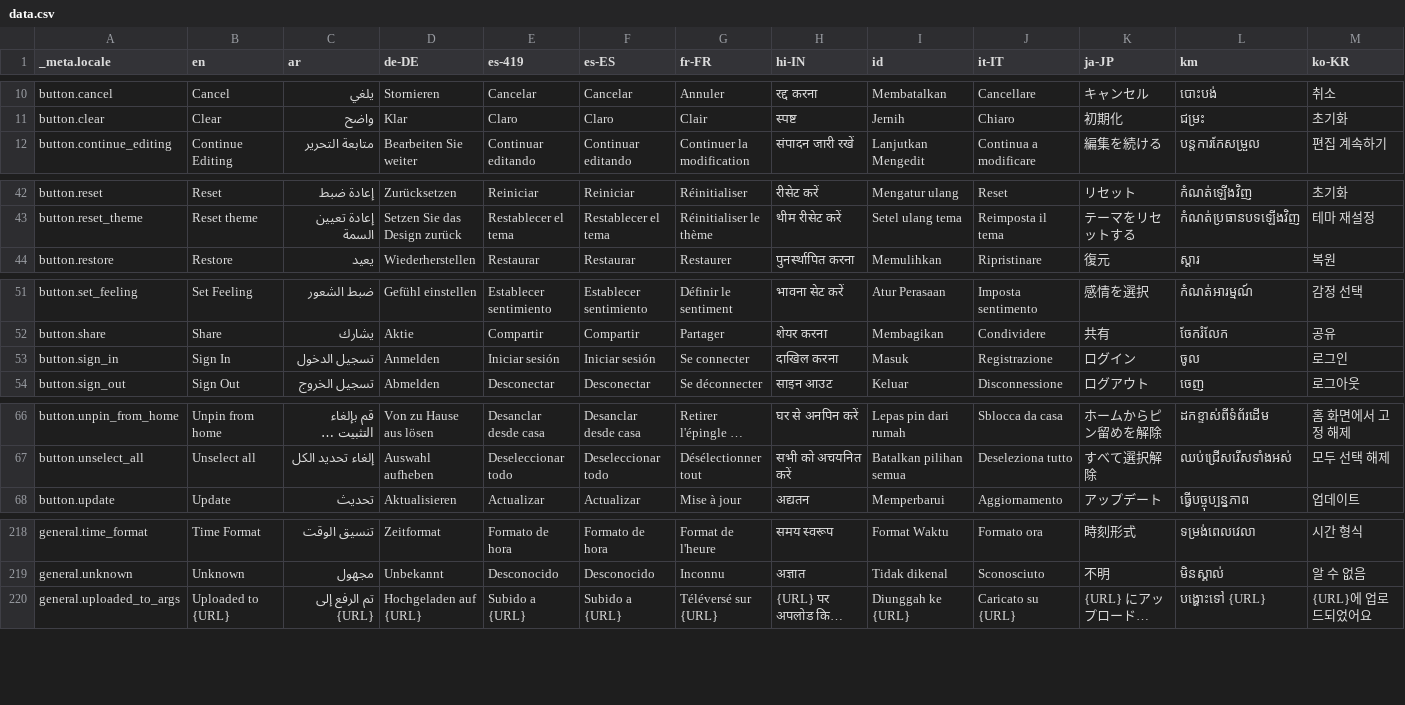
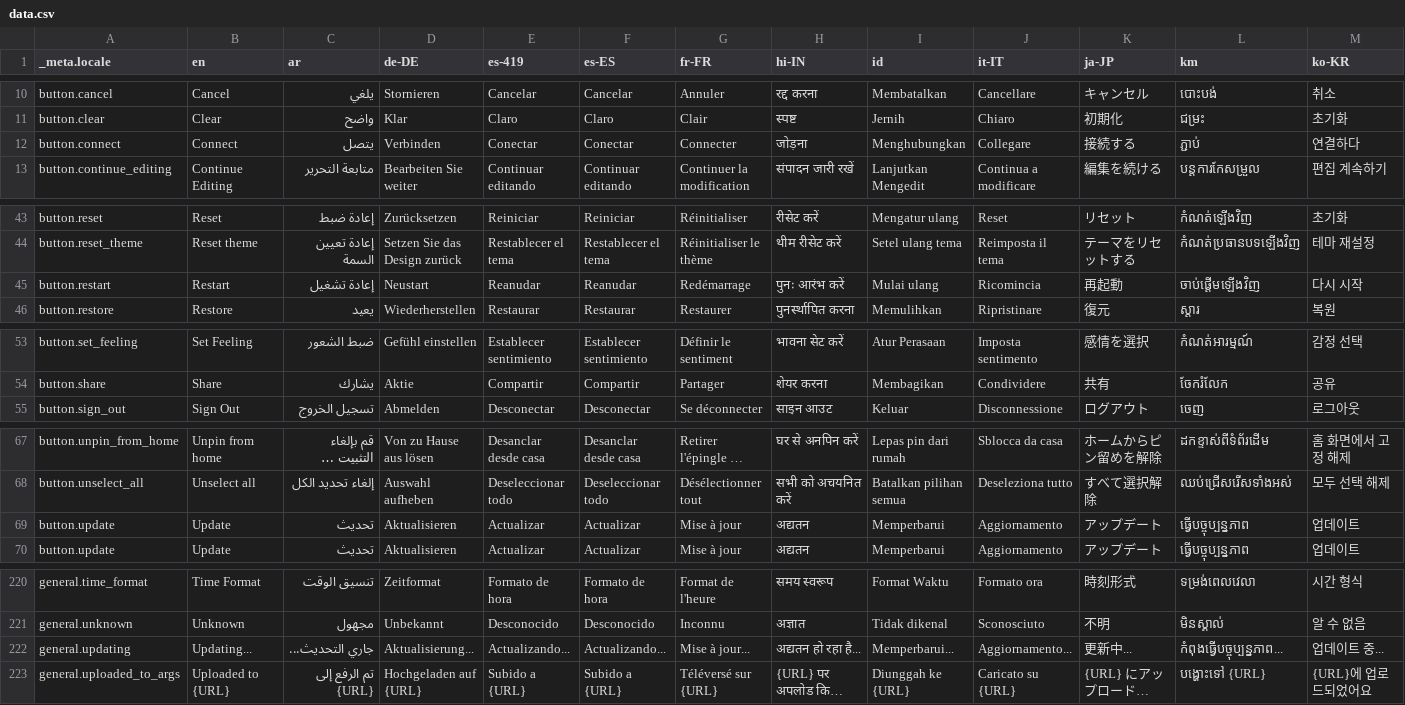
Before and after one commit to Cvishal2003/storypad, a CSV file: bin/localization/data.csv, drawn as a sheet; only a part is shown, gaps mark what is left out; long unchanged cells end in …; removed rows and columns are numbered as before the commit, all else as after; rows hold the shown columns only; the diff covers the shown part only; the diff names each change by its address in the sheet, - before the commit and + after, or states it on an @@ line.

```diff
--- a/bin/localization/data.csv
+++ b/bin/localization/data.csv
+row 12: button.connect | Connect | يتصل | Verbinden | Conectar | Conectar | Connecter | जोड़ना | Menghubungkan | Collegare | 接続する | ភ្ជាប់ | 연결하다
+row 45: button.restart | Restart | إعادة تشغيل | Neustart | Reanudar | Reanudar | Redémarrage | पुनः आरंभ करें | Mulai ulang | Ricomincia | 再起動 | ចាប់ផ្ដើមឡើងវិញ | 다시 시작
-row 53: button.sign_in | Sign In | تسجيل الدخول | Anmelden | Iniciar sesión | Iniciar sesión | Se connecter | दाखिल करना | Masuk | Registrazione | ログイン | ចូល | 로그인
+row 69: button.update | Update | تحديث | Aktualisieren | Actualizar | Actualizar | Mise à jour | अद्यतन | Memperbarui | Aggiornamento | アップデート | ធ្វើបច្ចុប្បន្នភាព | 업데이트
+row 222: general.updating | Updating... | جاري التحديث... | Aktualisierung... | Actualizando... | Actualizando... | Mise à jour... | अद्यतन हो रहा है... | Memperbarui... | Aggiornamento... | 更新中... | កំពុងធ្វើបច្ចុប្បន្នភាព... | 업데이트 중...
```
Also changed, not shown: 17 edited cells elsewhere in this file, 38 other files.
